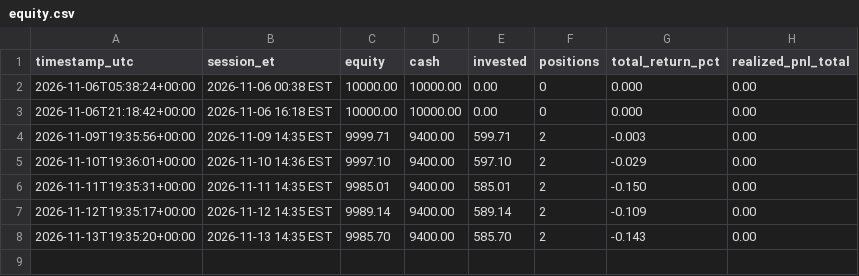
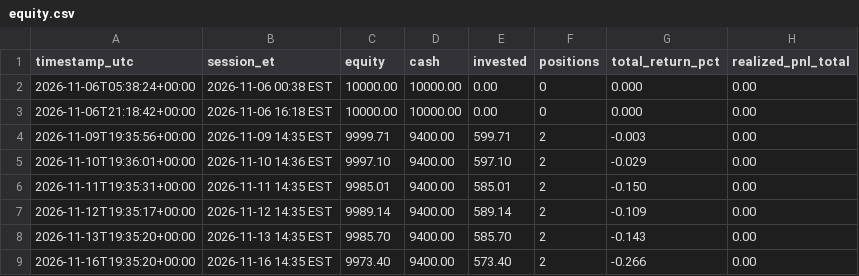
Before and after one commit to WalkerForrester28/agentic-trading-desk, a CSV file: paper/equity.csv, drawn as a sheet.

```diff
--- a/paper/equity.csv
+++ b/paper/equity.csv
@@ -8 +8,2 @@ timestamp_utc,session_et,equity,cash,invested,positions,total_return_pct,realize
 2026-11-13T19:35:20+00:00,2026-11-13 14:35 EST,9985.70,9400.00,585.70,2,-0.143,0.00
+2026-11-16T19:35:20+00:00,2026-11-16 14:35 EST,9973.40,9400.00,573.40,2,-0.266,0.00
```
Also changed, not shown: 2 other files.
